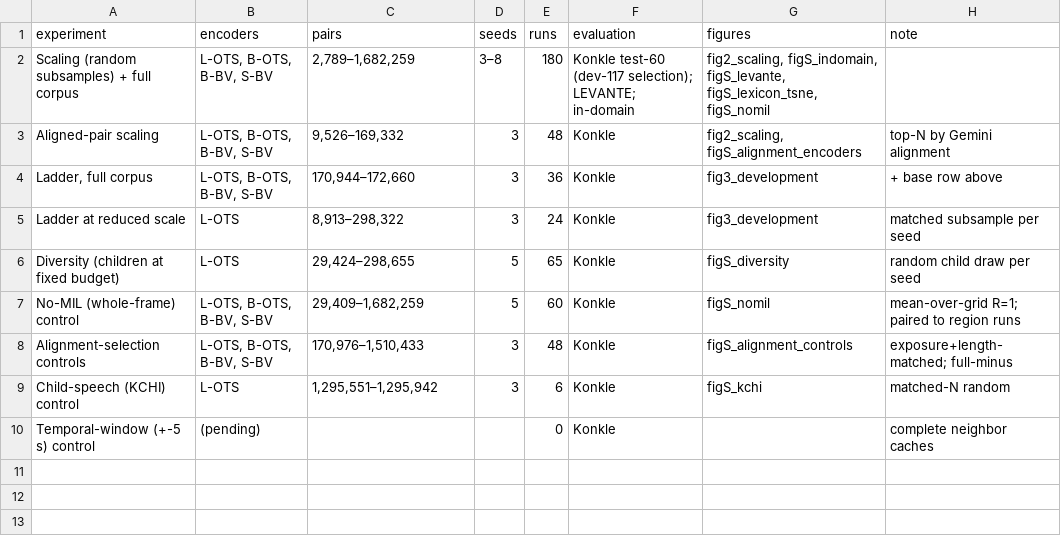
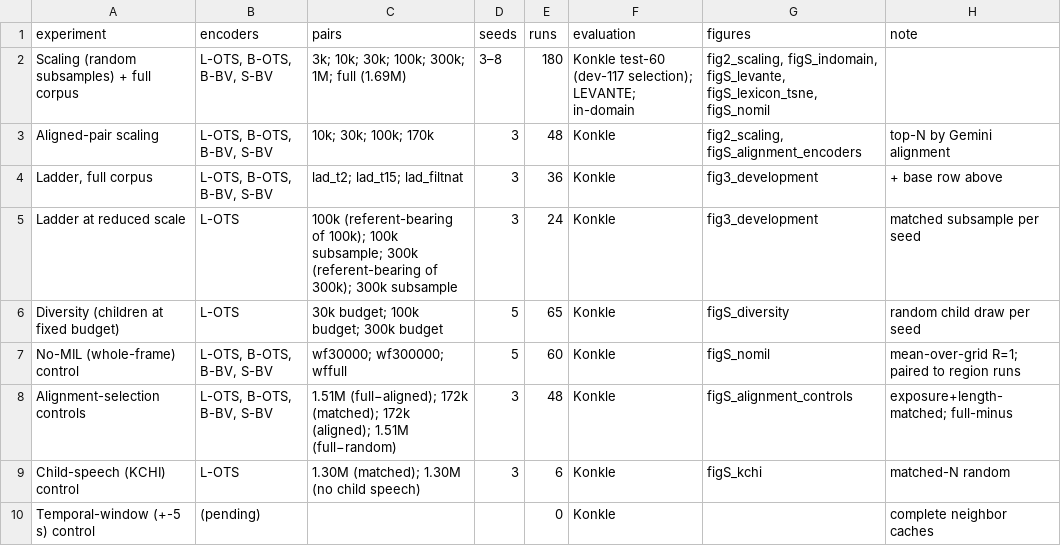
Before and after one commit to mcfrank/vlm-headcam, a CSV file: results/experiments_table.csv, drawn as a sheet.

```diff
--- a/results/experiments_table.csv
+++ b/results/experiments_table.csv
@@ -1,10 +1,10 @@
 experiment,encoders,pairs,seeds,runs,evaluation,figures,note
-Scaling (random subsamples) + full corpus,"L-OTS, B-OTS, B-BV, S-BV","2,789–1,682,259",3–8,180,Konkle test-60 (dev-117 selection); LEVANTE; in-domain,"fig2_scaling, figS_indomain, figS_levante, figS_lexicon_tsne, figS_nomil",
-Aligned-pair scaling,"L-OTS, B-OTS, B-BV, S-BV","9,526–169,332",3,48,Konkle,"fig2_scaling, figS_alignment_encoders",top-N by Gemini alignment
-"Ladder, full corpus","L-OTS, B-OTS, B-BV, S-BV","170,944–172,660",3,36,Konkle,fig3_development,+ base row above
-Ladder at reduced scale,L-OTS,"8,913–298,322",3,24,Konkle,fig3_development,matched subsample per seed
-Diversity (children at fixed budget),L-OTS,"29,424–298,655",5,65,Konkle,figS_diversity,random child draw per seed
-No-MIL (whole-frame) control,"L-OTS, B-OTS, B-BV, S-BV","29,409–1,682,259",5,60,Konkle,figS_nomil,mean-over-grid R=1; paired to region runs
-Alignment-selection controls,"L-OTS, B-OTS, B-BV, S-BV","170,976–1,510,433",3,48,Konkle,figS_alignment_controls,exposure+length-matched; full-minus
-Child-speech (KCHI) control,L-OTS,"1,295,551–1,295,942",3,6,Konkle,figS_kchi,matched-N random
+Scaling (random subsamples) + full corpus,"L-OTS, B-OTS, B-BV, S-BV",3k; 10k; 30k; 100k; 300k; 1M; full (1.69M),3–8,180,Konkle test-60 (dev-117 selection); LEVANTE; in-domain,"fig2_scaling, figS_indomain, figS_levante, figS_lexicon_tsne, figS_nomil",
+Aligned-pair scaling,"L-OTS, B-OTS, B-BV, S-BV",10k; 30k; 100k; 170k,3,48,Konkle,"fig2_scaling, figS_alignment_encoders",top-N by Gemini alignment
+"Ladder, full corpus","L-OTS, B-OTS, B-BV, S-BV",lad_t2; lad_t15; lad_filtnat,3,36,Konkle,fig3_development,+ base row above
+Ladder at reduced scale,L-OTS,100k (referent-bearing of 100k); 100k subsample; 300k (referent-bearing of 300k); 300k subsample,3,24,Konkle,fig3_development,matched subsample per seed
+Diversity (children at fixed budget),L-OTS,30k budget; 100k budget; 300k budget,5,65,Konkle,figS_diversity,random child draw per seed
+No-MIL (whole-frame) control,"L-OTS, B-OTS, B-BV, S-BV",wf30000; wf300000; wffull,5,60,Konkle,figS_nomil,mean-over-grid R=1; paired to region runs
+Alignment-selection controls,"L-OTS, B-OTS, B-BV, S-BV",1.51M (full−aligned); 172k (matched); 172k (aligned); 1.51M (full−random),3,48,Konkle,figS_alignment_controls,exposure+length-matched; full-minus
+Child-speech (KCHI) control,L-OTS,1.30M (matched); 1.30M (no child speech),3,6,Konkle,figS_kchi,matched-N random
 Temporal-window (+-5 s) control,(pending),,,0,Konkle,,complete neighbor caches
```
Also changed, not shown: 2 other files.
